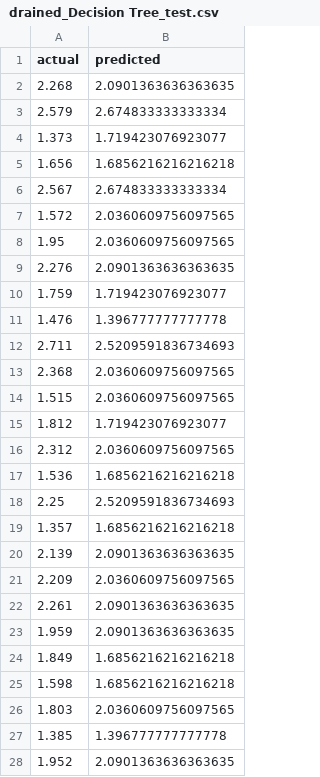
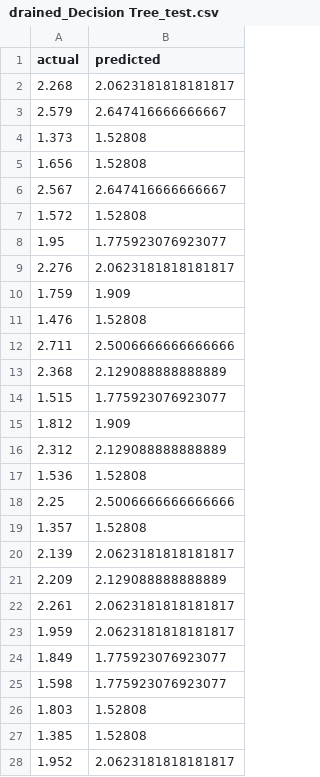
Before and after one commit to NirmalJT/slop-stability-tool, a CSV file: models/drained_Decision Tree_test.csv, drawn as a sheet; only a part is shown; the diff covers the shown part only.

```diff
--- a/models/drained_Decision Tree_test.csv
+++ b/models/drained_Decision Tree_test.csv
@@ -1,28 +1,28 @@
 actual,predicted
-2.268,2.0901363636363635
-2.579,2.674833333333334
-1.373,1.719423076923077
-1.656,1.6856216216216218
-2.567,2.674833333333334
-1.572,2.0360609756097565
-1.95,2.0360609756097565
-2.276,2.0901363636363635
-1.759,1.719423076923077
-1.476,1.396777777777778
-2.711,2.5209591836734693
-2.368,2.0360609756097565
-1.515,2.0360609756097565
-1.812,1.719423076923077
-2.312,2.0360609756097565
-1.536,1.6856216216216218
-2.25,2.5209591836734693
-1.357,1.6856216216216218
-2.139,2.0901363636363635
-2.209,2.0360609756097565
-2.261,2.0901363636363635
-1.959,2.0901363636363635
-1.849,1.6856216216216218
-1.598,1.6856216216216218
-1.803,2.0360609756097565
-1.385,1.396777777777778
-1.952,2.0901363636363635
+2.268,2.0623181818181817
+2.579,2.647416666666667
+1.373,1.52808
+1.656,1.52808
+2.567,2.647416666666667
+1.572,1.52808
+1.95,1.775923076923077
+2.276,2.0623181818181817
+1.759,1.909
+1.476,1.52808
+2.711,2.5006666666666666
+2.368,2.129088888888889
+1.515,1.775923076923077
+1.812,1.909
+2.312,2.129088888888889
+1.536,1.52808
+2.25,2.5006666666666666
+1.357,1.52808
+2.139,2.0623181818181817
+2.209,2.129088888888889
+2.261,2.0623181818181817
+1.959,2.0623181818181817
+1.849,1.775923076923077
+1.598,1.775923076923077
+1.803,1.52808
+1.385,1.52808
+1.952,2.0623181818181817
```
Also changed, not shown: 45 edited cells elsewhere in this file, models/drained_Random Forest_test.csv, models/undrained_Decision Tree_test.csv, 57 other files.
